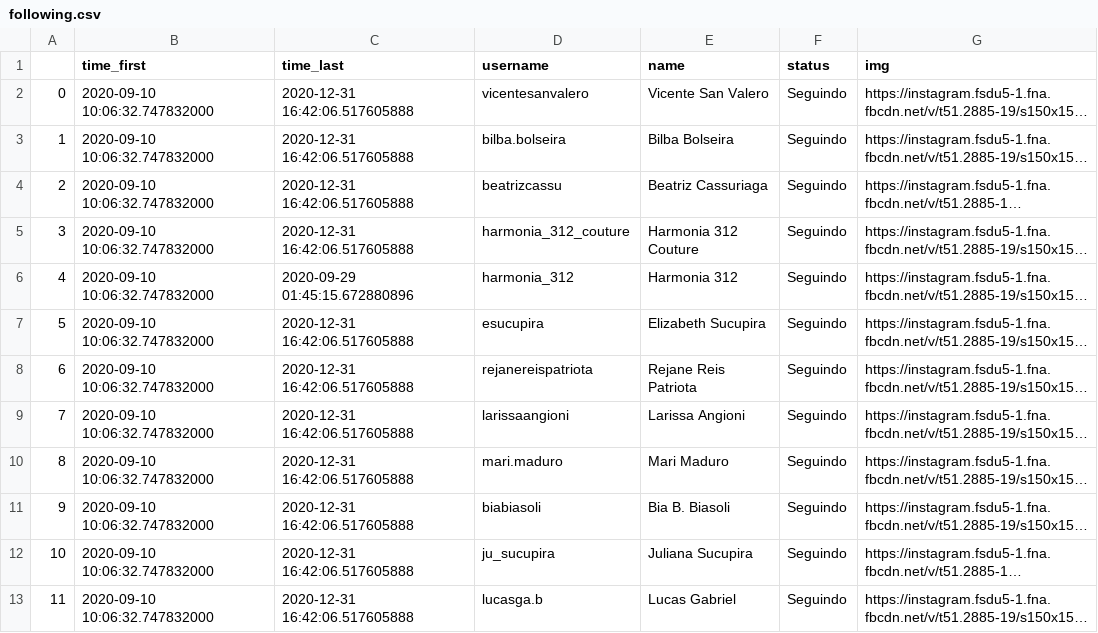
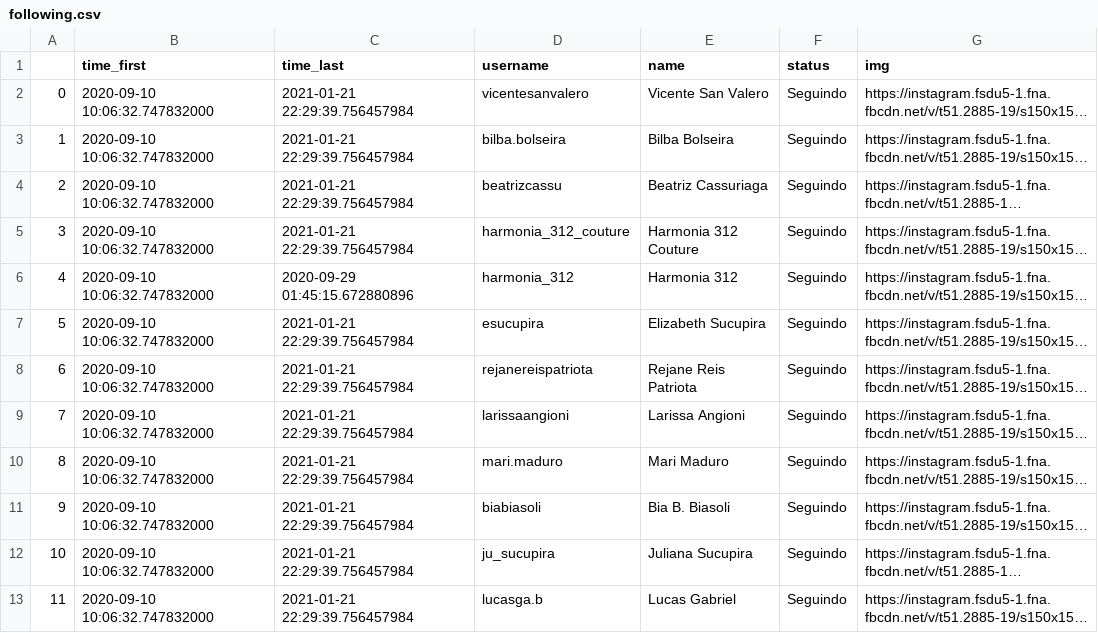
Before and after one commit to lfkopp/socialmediabot, a CSV file: following.csv, drawn as a sheet; only a part is shown; long unchanged cells end in …; the diff covers the shown part only; the diff names each change by its address in the sheet, - before the commit and + after, or states it on an @@ line.

```diff
--- a/following.csv
+++ b/following.csv
-C2:C5 (time_last): 2020-12-31 16:42:06.517605888
+C2:C5 (time_last): 2021-01-21 22:29:39.756457984
-C7:C13 (time_last): 2020-12-31 16:42:06.517605888
+C7:C13 (time_last): 2021-01-21 22:29:39.756457984
```
Also changed, not shown: 1 added row and 36 edited cells elsewhere in this file, followers.csv, 2 other files.
